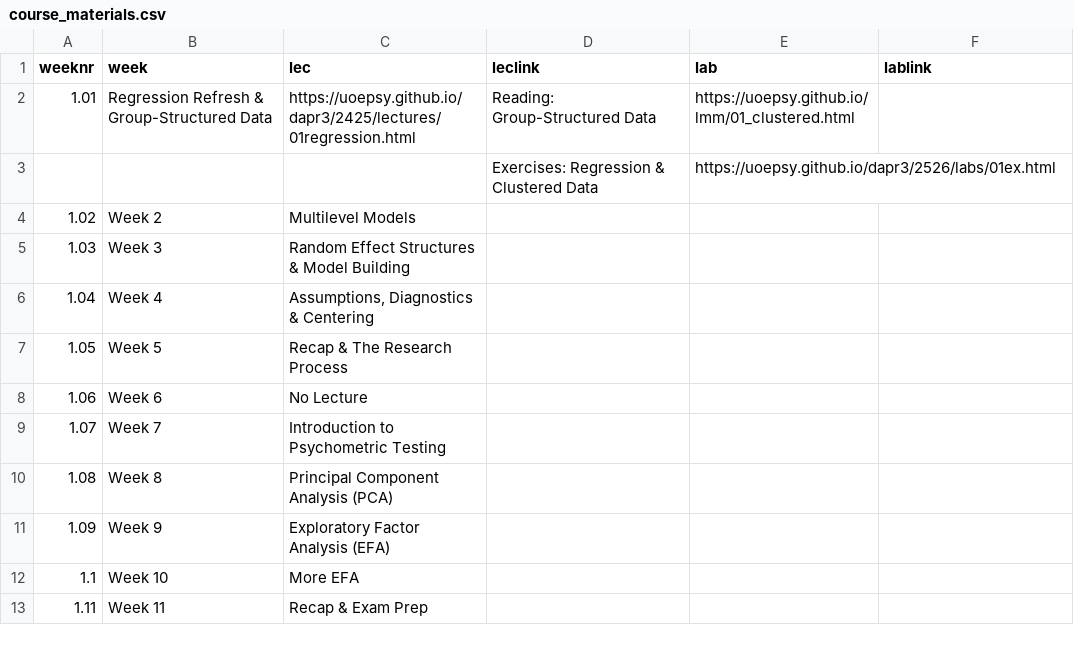
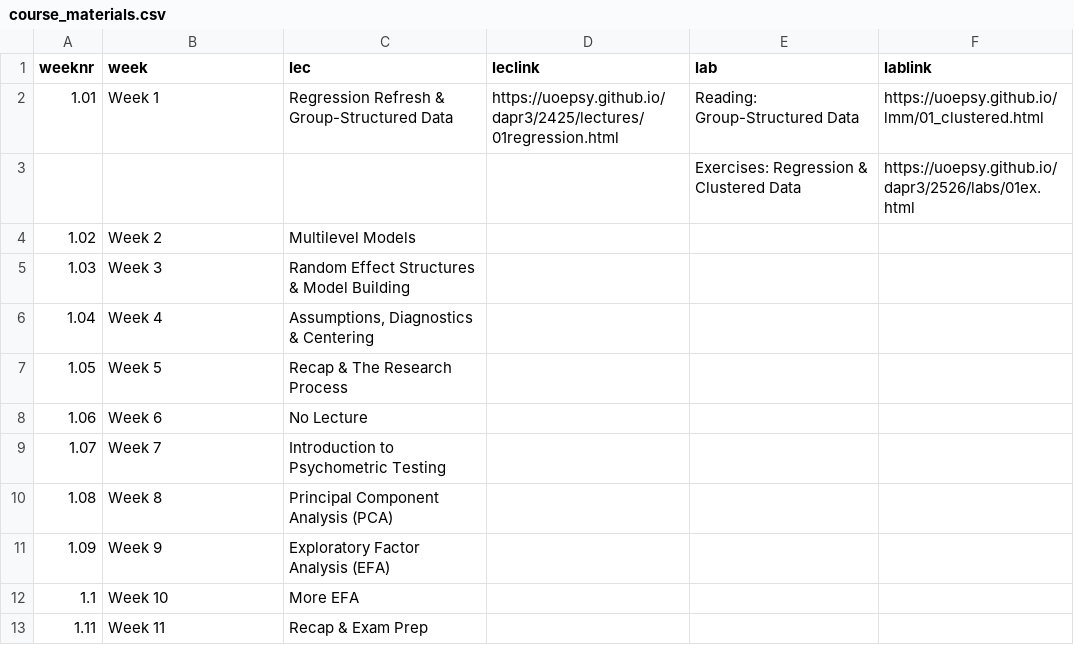
Before and after one commit to uoepsy/dapr3, a CSV file: docs/2526/course_materials.csv, drawn as a sheet.

```diff
--- a/docs/2526/course_materials.csv
+++ b/docs/2526/course_materials.csv
@@ -1,4 +1,4 @@
 weeknr,week,lec,leclink,lab,lablink
-1.01,Regression Refresh & Group-Structured Data,https://uoepsy.github.io/dapr3/2425/lectures/01regression.html,Reading: Group-Structured Data,https://uoepsy.github.io/lmm/01_clustered.html,
-,,,Exercises: Regression & Clustered Data,https://uoepsy.github.io/dapr3/2526/labs/01ex.html,
+1.01,Week 1,Regression Refresh & Group-Structured Data,https://uoepsy.github.io/dapr3/2425/lectures/01regression.html,Reading: Group-Structured Data,https://uoepsy.github.io/lmm/01_clustered.html
+,,,,Exercises: Regression & Clustered Data,https://uoepsy.github.io/dapr3/2526/labs/01ex.html
 1.02,Week 2,Multilevel Models,,,
```
Also changed, not shown: 1 other file.
